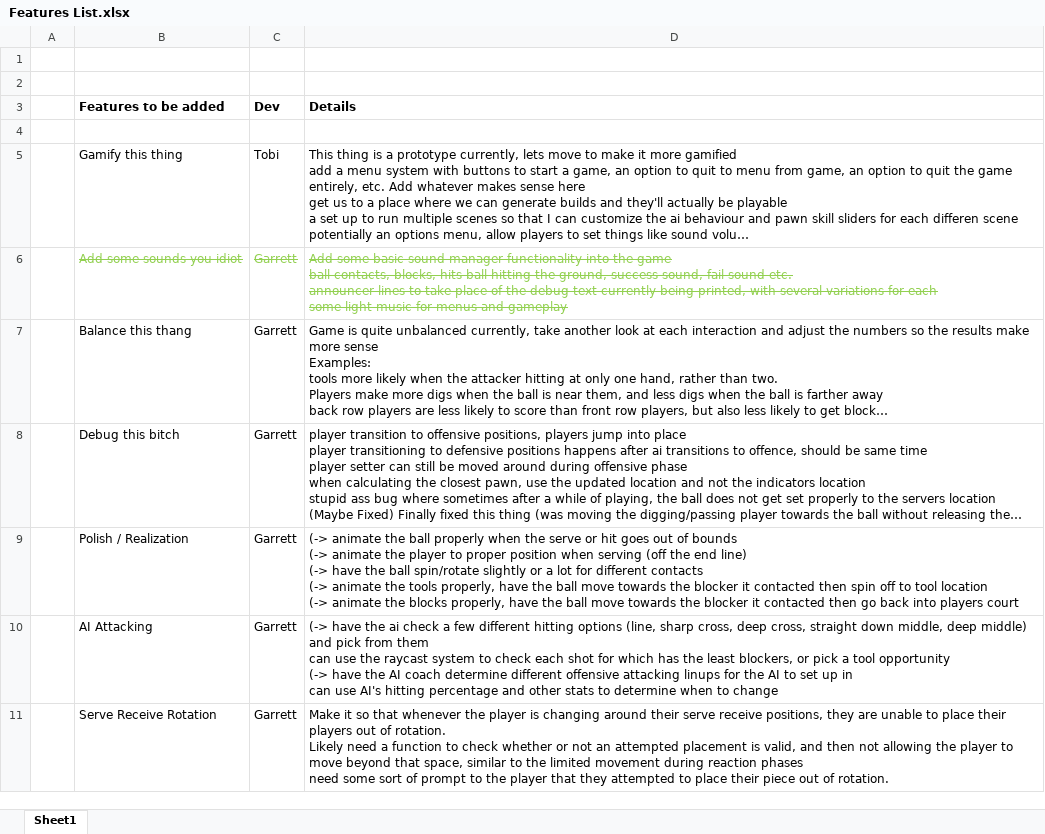
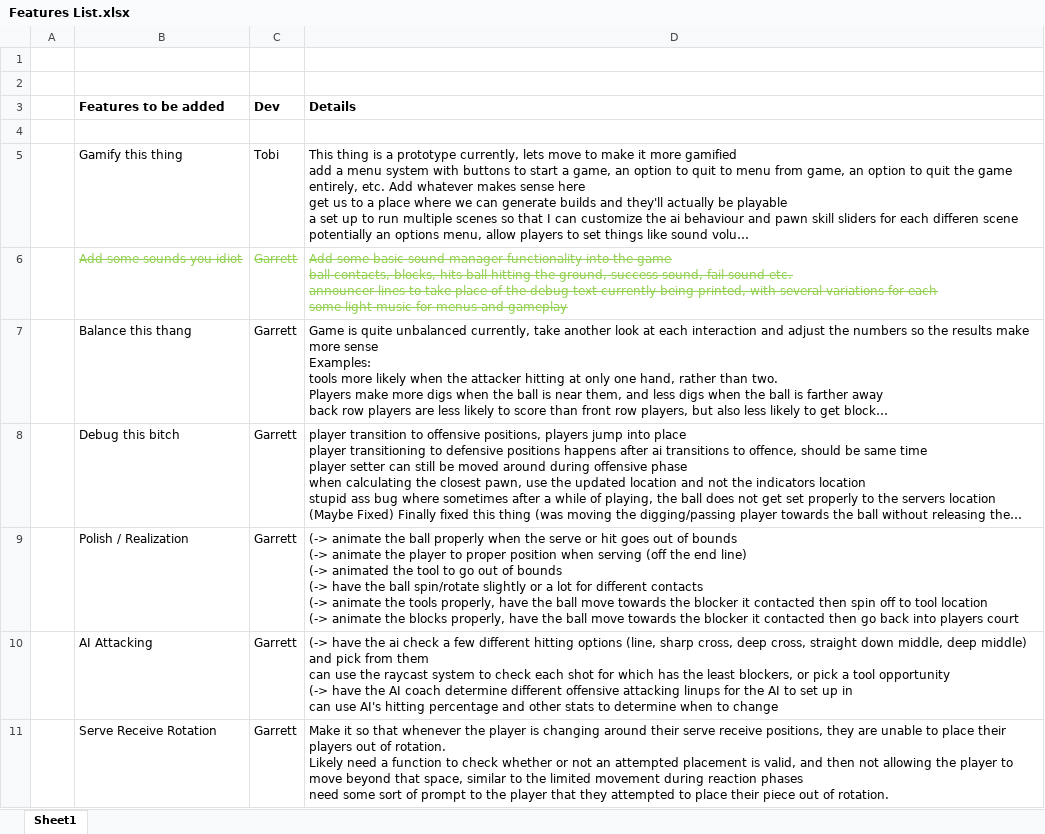
Before and after one commit to TobiasBauerC/NewVBallSim, an Excel workbook: Documentation/Features List.xlsx, sheet Sheet1, drawn as a sheet; only a part is shown; long unchanged cells end in …; values as stored, in another font and other column widths than the file's, no borders; ↵ is a line break in a cell; the diff names each change by its address in the sheet, - before the commit and + after, or states it on an @@ line.

Commit message:
Now tools actually leave the court boundaries, and randomly move to same side or opposite side of court

```diff
--- a/Documentation/Features List.xlsx (sheet Sheet1)
+++ b/Documentation/Features List.xlsx (sheet Sheet1)
-D9 (Details): …line) ↵ (-> have the…
+D9 (Details): …line) ↵ (-> animated the tool to go out of bounds ↵ (-> have the…
```
Also changed, not shown: 3 other files.
